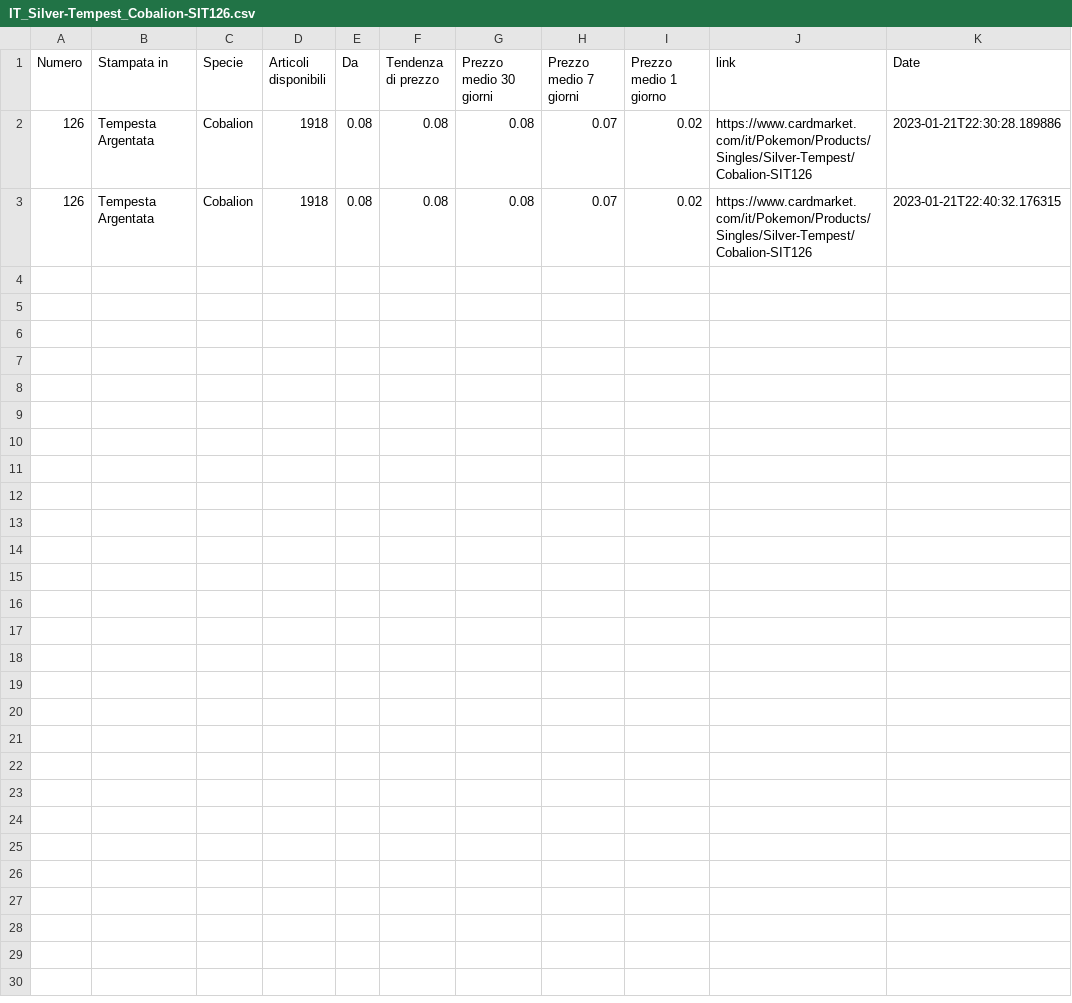
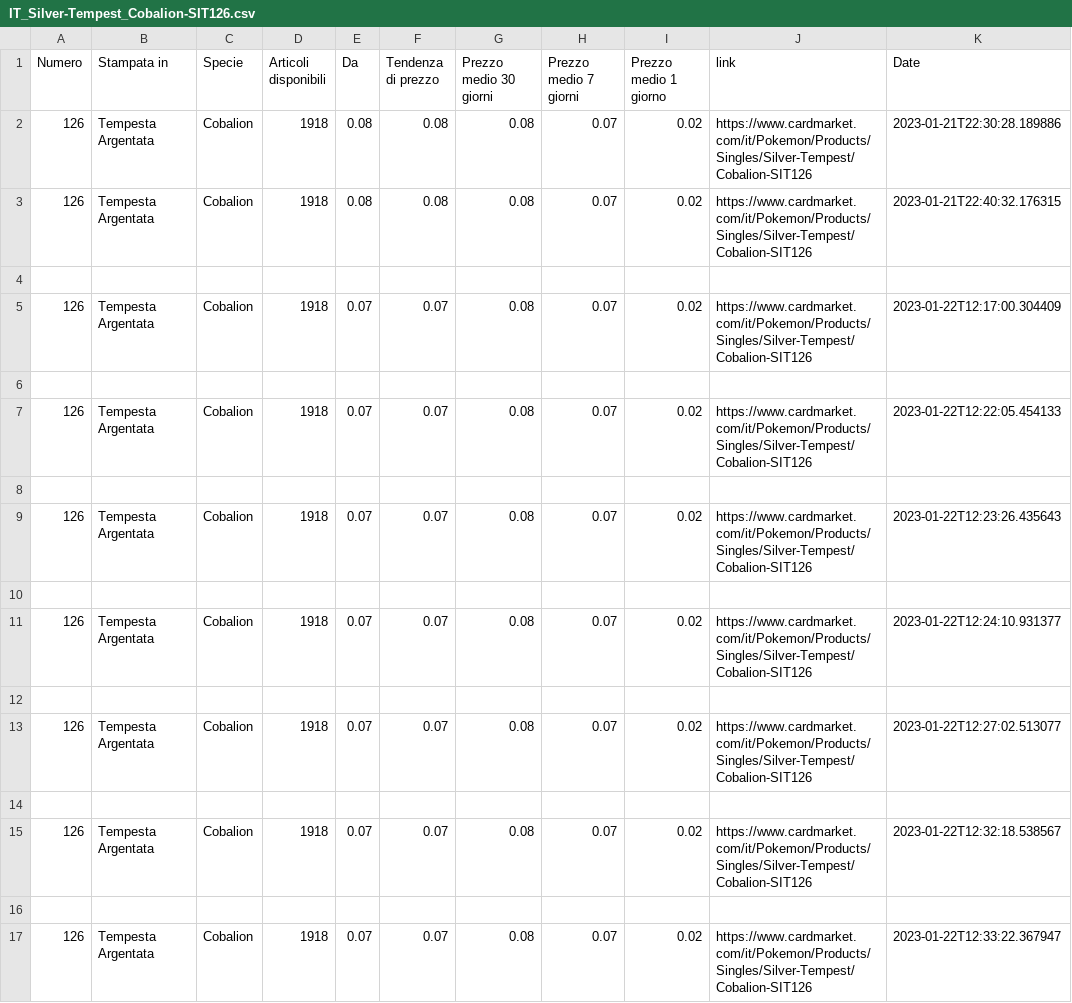
Before and after one commit to ARaieta/CardMarketPy, a CSV file: src/cardmarket_pokemon_data/IT_Silver-Tempest_Cobalion-SIT126.csv, drawn as a sheet; the diff names each change by its address in the sheet, - before the commit and + after, or states it on an @@ line.

```diff
--- a/src/cardmarket_pokemon_data/IT_Silver-Tempest_Cobalion-SIT126.csv
+++ b/src/cardmarket_pokemon_data/IT_Silver-Tempest_Cobalion-SIT126.csv
+row 4: (empty)
+row 5: 126 | Tempesta Argentata | Cobalion | 1918 | 0.07 | 0.07 | 0.08 | 0.07 | 0.02 | https://www.cardmarket.com/it/Pokemon/Products/Singles/Silver-Tempest/Cobalion-SIT126 | 2023-01-22T12:17:00.304409
+row 6: (empty)
+row 7: 126 | Tempesta Argentata | Cobalion | 1918 | 0.07 | 0.07 | 0.08 | 0.07 | 0.02 | https://www.cardmarket.com/it/Pokemon/Products/Singles/Silver-Tempest/Cobalion-SIT126 | 2023-01-22T12:22:05.454133
+row 8: (empty)
+row 9: 126 | Tempesta Argentata | Cobalion | 1918 | 0.07 | 0.07 | 0.08 | 0.07 | 0.02 | https://www.cardmarket.com/it/Pokemon/Products/Singles/Silver-Tempest/Cobalion-SIT126 | 2023-01-22T12:23:26.435643
+row 10: (empty)
+row 11: 126 | Tempesta Argentata | Cobalion | 1918 | 0.07 | 0.07 | 0.08 | 0.07 | 0.02 | https://www.cardmarket.com/it/Pokemon/Products/Singles/Silver-Tempest/Cobalion-SIT126 | 2023-01-22T12:24:10.931377
+row 12: (empty)
+row 13: 126 | Tempesta Argentata | Cobalion | 1918 | 0.07 | 0.07 | 0.08 | 0.07 | 0.02 | https://www.cardmarket.com/it/Pokemon/Products/Singles/Silver-Tempest/Cobalion-SIT126 | 2023-01-22T12:27:02.513077
+row 14: (empty)
+row 15: 126 | Tempesta Argentata | Cobalion | 1918 | 0.07 | 0.07 | 0.08 | 0.07 | 0.02 | https://www.cardmarket.com/it/Pokemon/Products/Singles/Silver-Tempest/Cobalion-SIT126 | 2023-01-22T12:32:18.538567
+row 16: (empty)
+row 17: 126 | Tempesta Argentata | Cobalion | 1918 | 0.07 | 0.07 | 0.08 | 0.07 | 0.02 | https://www.cardmarket.com/it/Pokemon/Products/Singles/Silver-Tempest/Cobalion-SIT126 | 2023-01-22T12:33:22.367947
```
Also changed, not shown: src/cardmarket_pokemon_data/IT_Silver-Tempest_Ferroseed-SIT121.csv, src/cardmarket_pokemon_data/IT_Silver-Tempest_Ferrothorn-SIT122.csv, 2 other files.
